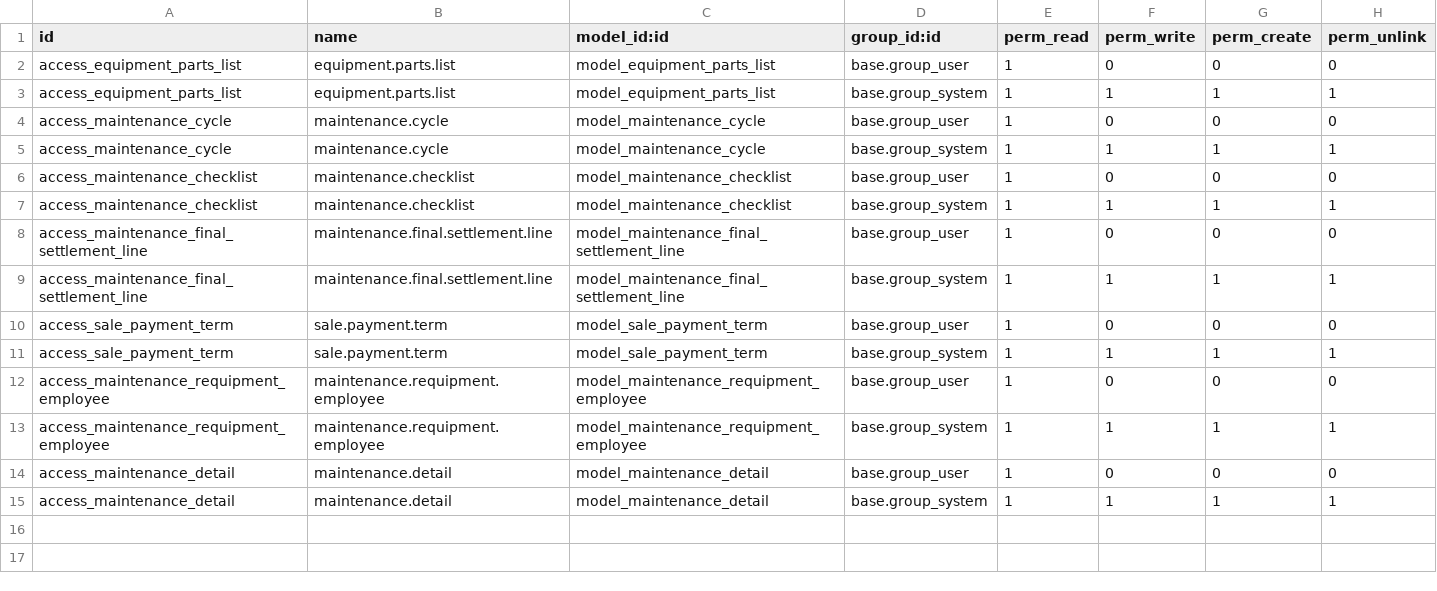
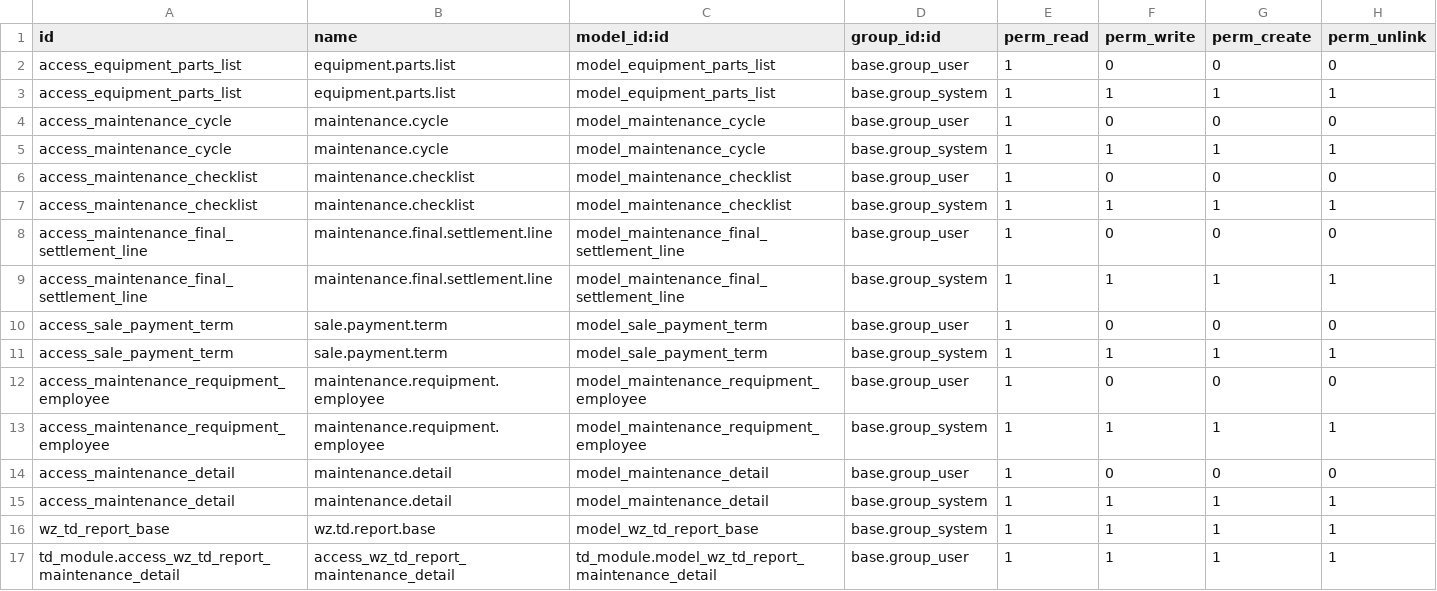
Before and after one commit to dautienthuy/tderp, a CSV file: project/td_module/security/ir.model.access.csv, drawn as a sheet.

```diff
--- a/project/td_module/security/ir.model.access.csv
+++ b/project/td_module/security/ir.model.access.csv
@@ -15 +15,3 @@ access_maintenance_detail,maintenance.detail,model_maintenance_detail,base.group
 access_maintenance_detail,maintenance.detail,model_maintenance_detail,base.group_system,1,1,1,1
+wz_td_report_base,wz.td.report.base,model_wz_td_report_base,base.group_system,1,1,1,1
+td_module.access_wz_td_report_maintenance_detail,access_wz_td_report_maintenance_detail,td_module.model_wz_td_report_maintenance_detail,base.group_user,1,1,1,1
```
Also changed, not shown: 12 other files.
